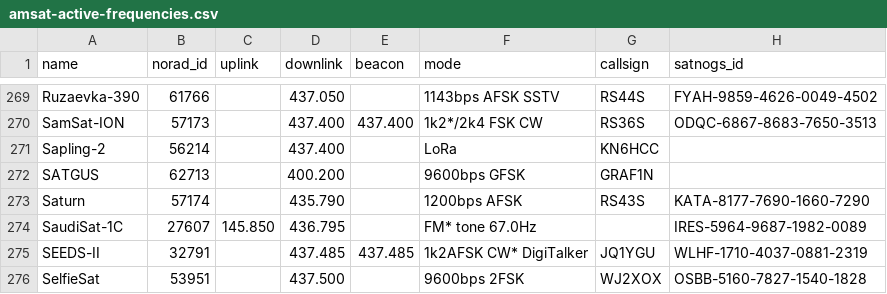
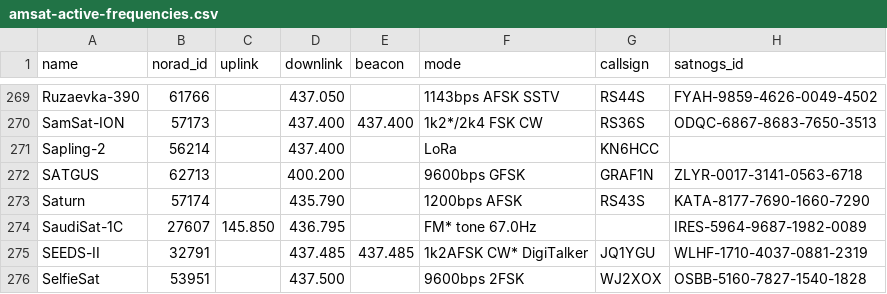
Before and after one commit to hyundotio/amateur-satellite-database, a CSV file: data/amsat-active-frequencies.csv, drawn as a sheet; only a part is shown, gaps mark what is left out.

```diff
--- a/data/amsat-active-frequencies.csv
+++ b/data/amsat-active-frequencies.csv
@@ -271,3 +271,3 @@ SamSat-ION,57173,,437.400,437.400,1k2*/2k4 FSK CW,RS36S,ODQC-6867-8683-7650-3513
 Sapling-2,56214,,437.400,,LoRa,KN6HCC,
-SATGUS,62713,,400.200,,9600bps GFSK,GRAF1N,
+SATGUS,62713,,400.200,,9600bps GFSK,GRAF1N,ZLYR-0017-3141-0563-6718
 Saturn,57174,,435.790,,1200bps AFSK,RS43S,KATA-8177-7690-1660-7290
```
Also changed, not shown: data/amsat-all-frequencies.csv, data/satnogs.csv, 3 other files.
